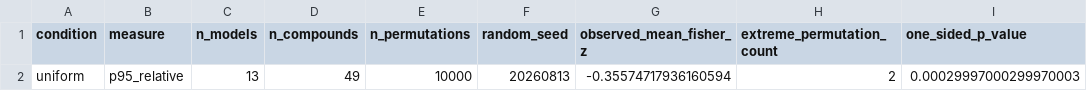
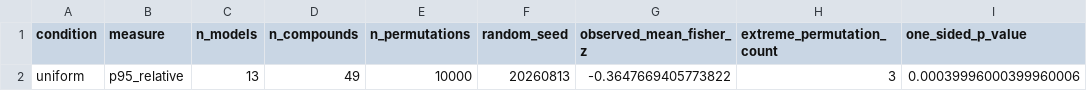
Before and after one commit to trishasalas/available-but-unreachable, a CSV file: results/analysis/effective_binding_aggregate_permutation_uniform.csv, drawn as a sheet.

```diff
--- a/results/analysis/effective_binding_aggregate_permutation_uniform.csv
+++ b/results/analysis/effective_binding_aggregate_permutation_uniform.csv
@@ -1,2 +1,2 @@
 condition,measure,n_models,n_compounds,n_permutations,random_seed,observed_mean_fisher_z,extreme_permutation_count,one_sided_p_value
-uniform,p95_relative,13,49,10000,20260813,-0.35574717936160594,2,0.00029997000299970003
+uniform,p95_relative,13,49,10000,20260813,-0.3647669405773822,3,0.00039996000399960006
```
Also changed, not shown: results/analysis/effective_binding_aggregate_permutation_natural.csv, results/analysis/effective_binding_compound_summary_natural.csv, 52 other files.
